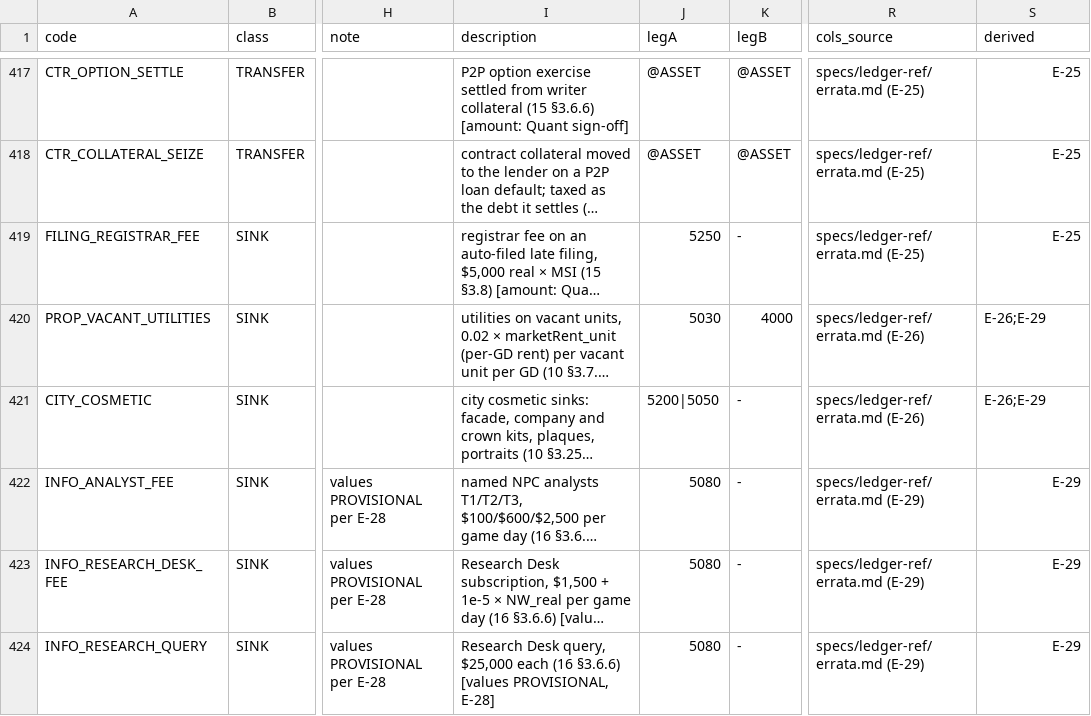
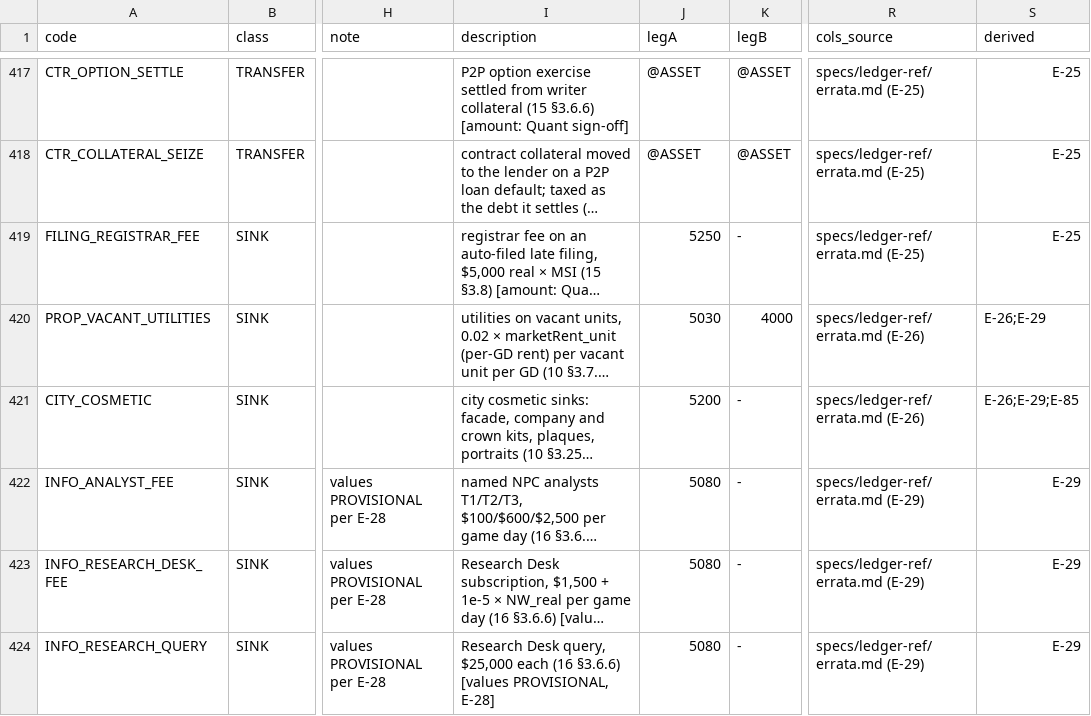
Before and after one commit to Aiouyn/trading-game, a CSV file: export/ledger-ref/catalog.csv, drawn as a sheet; only a part is shown, gaps mark what is left out; long unchanged cells end in …; the diff covers the shown part only; the diff names each change by its address in the sheet, - before the commit and + after, or states it on an @@ line.

```diff
--- a/export/ledger-ref/catalog.csv
+++ b/export/ledger-ref/catalog.csv
-J421 (legA): 5200|5050
+J421 (legA): 5200
-S421 (derived): E-26;E-29
+S421 (derived): E-26;E-29;E-85
```
Also changed, not shown: 15 edited cells elsewhere in this file, export/ledger-ref/legpolicy.csv, 7 other files.
